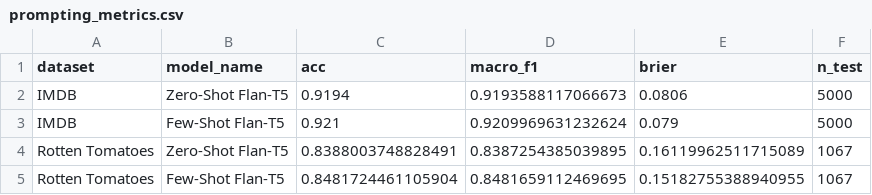
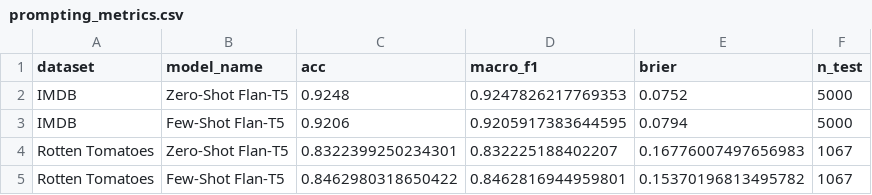
Before and after one commit to avrilmohh/dsa4213project, a CSV file: results/tables/prompting_metrics.csv, drawn as a sheet.

```diff
--- a/results/tables/prompting_metrics.csv
+++ b/results/tables/prompting_metrics.csv
@@ -1,5 +1,5 @@
 dataset,model_name,acc,macro_f1,brier,n_test
-IMDB,Zero-Shot Flan-T5,0.9194,0.9193588117066673,0.0806,5000
-IMDB,Few-Shot Flan-T5,0.921,0.9209969631232624,0.079,5000
-Rotten Tomatoes,Zero-Shot Flan-T5,0.8388003748828491,0.8387254385039895,0.16119962511715089,1067
-Rotten Tomatoes,Few-Shot Flan-T5,0.8481724461105904,0.8481659112469695,0.15182755388940955,1067
+IMDB,Zero-Shot Flan-T5,0.9248,0.9247826217769353,0.0752,5000
+IMDB,Few-Shot Flan-T5,0.9206,0.9205917383644595,0.0794,5000
+Rotten Tomatoes,Zero-Shot Flan-T5,0.8322399250234301,0.832225188402207,0.16776007497656983,1067
+Rotten Tomatoes,Few-Shot Flan-T5,0.8462980318650422,0.8462816944959801,0.15370196813495782,1067
```
Also changed, not shown: 14 other files.
